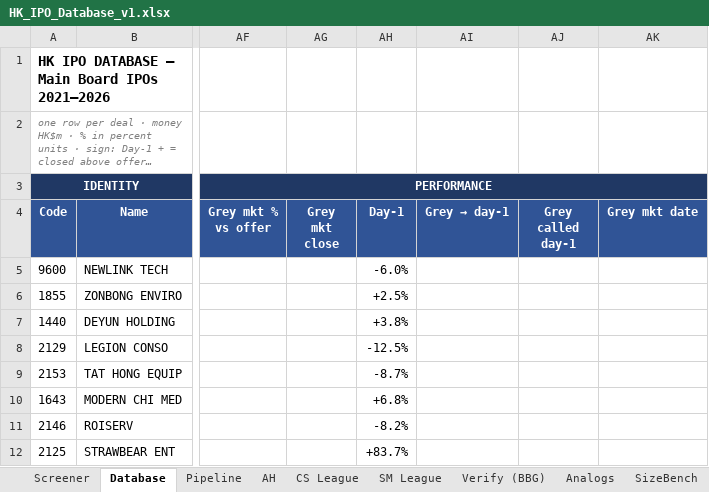
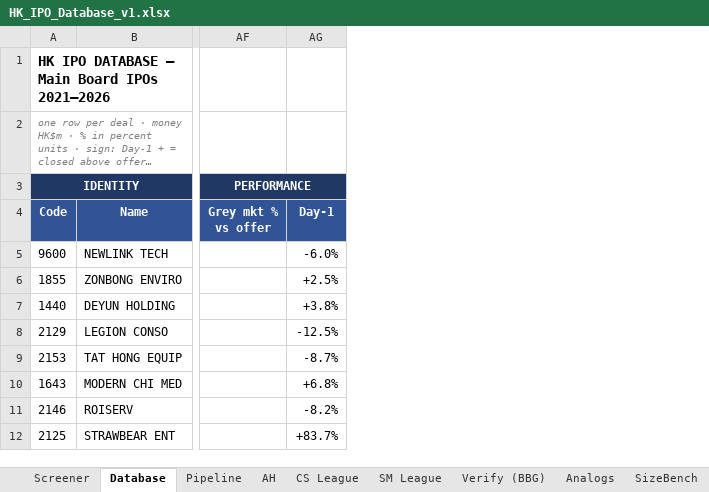
Before and after one commit to kennytam-code/code, an Excel workbook: _ipo_db/TO_NOMURA/HK_IPO_Database_v1.xlsx, sheet Database, drawn as a sheet; only a part is shown, gaps mark what is left out; long unchanged cells end in …; values as stored, in another font and other column widths than the file's, no borders; conditional formats not drawn; the diff covers the shown part only; the diff names each change by its address in the sheet, - before the commit and + after, or states it on an @@ line.

```diff
--- a/_ipo_db/TO_NOMURA/HK_IPO_Database_v1.xlsx (sheet Database)
+++ b/_ipo_db/TO_NOMURA/HK_IPO_Database_v1.xlsx (sheet Database)
-column AG (Grey mkt close), empty
-column AI (Grey → day-1), empty
-column AJ (Grey called day-1), empty
-column AK (Grey mkt date), empty
```
Also changed, not shown: 19 edited cells elsewhere in this sheet, sheet Calc (scoring engine), sheet BBG Verify, sheet Screener, sheet CS League, sheet SM League, sheet Notes, 1 more sheet, 7 other files.
